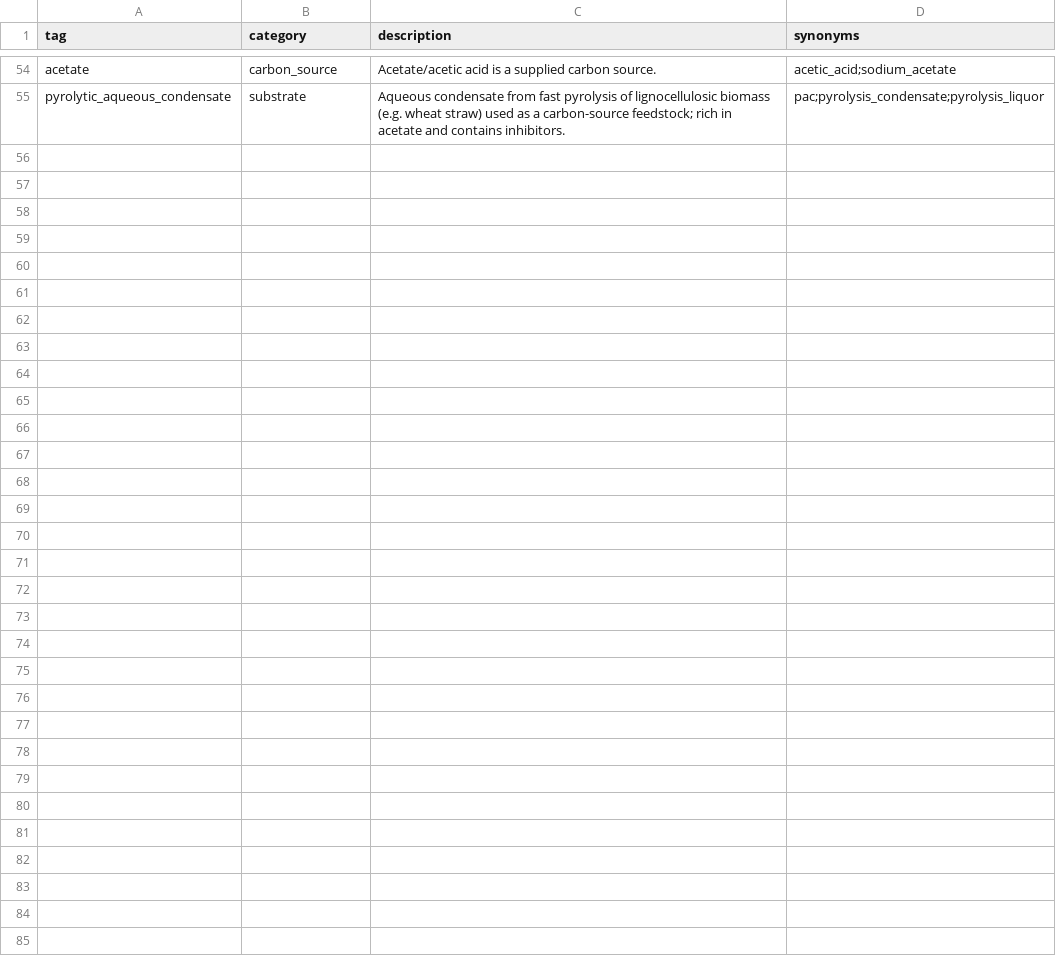
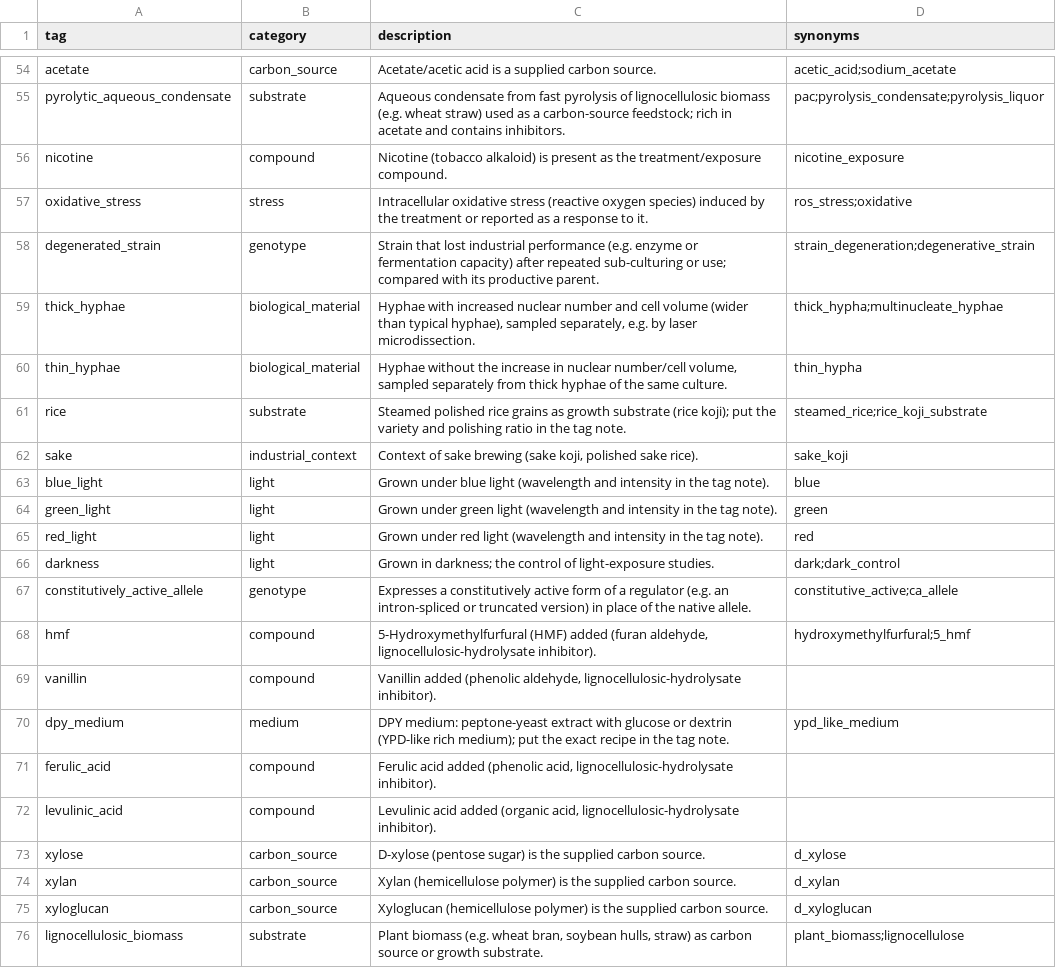
Before and after one commit to BatistaB/KOEXA, a TSV file: metadata/sample_tag_vocabulary.tsv, drawn as a sheet; only a part is shown, gaps mark what is left out; the diff names each change by its address in the sheet, - before the commit and + after, or states it on an @@ line.

```diff
--- a/metadata/sample_tag_vocabulary.tsv
+++ b/metadata/sample_tag_vocabulary.tsv
+row 56: nicotine | compound | Nicotine (tobacco alkaloid) is present as the treatment/exposure compound. | nicotine_exposure
+row 57: oxidative_stress | stress | Intracellular oxidative stress (reactive oxygen species) induced by the treatment or reported as a response to it. | ros_stress;oxidative
+row 58: degenerated_strain | genotype | Strain that lost industrial performance (e.g. enzyme or fermentation capacity) after repeated sub-culturing or use; compared with its productive parent. | strain_degeneration;degenerative_strain
+row 59: thick_hyphae | biological_material | Hyphae with increased nuclear number and cell volume (wider than typical hyphae), sampled separately, e.g. by laser microdissection. | thick_hypha;multinucleate_hyphae
+row 60: thin_hyphae | biological_material | Hyphae without the increase in nuclear number/cell volume, sampled separately from thick hyphae of the same culture. | thin_hypha
+row 61: rice | substrate | Steamed polished rice grains as growth substrate (rice koji); put the variety and polishing ratio in the tag note. | steamed_rice;rice_koji_substrate
+row 62: sake | industrial_context | Context of sake brewing (sake koji, polished sake rice). | sake_koji
+row 63: blue_light | light | Grown under blue light (wavelength and intensity in the tag note). | blue
+row 64: green_light | light | Grown under green light (wavelength and intensity in the tag note). | green
+row 65: red_light | light | Grown under red light (wavelength and intensity in the tag note). | red
+row 66: darkness | light | Grown in darkness; the control of light-exposure studies. | dark;dark_control
+row 67: constitutively_active_allele | genotype | Expresses a constitutively active form of a regulator (e.g. an intron-spliced or truncated version) in place of the native allele. | constitutive_active;ca_allele
+row 68: hmf | compound | 5-Hydroxymethylfurfural (HMF) added (furan aldehyde, lignocellulosic-hydrolysate inhibitor). | hydroxymethylfurfural;5_hmf
+row 69: vanillin | compound | Vanillin added (phenolic aldehyde, lignocellulosic-hydrolysate inhibitor).
+row 70: dpy_medium | medium | DPY medium: peptone-yeast extract with glucose or dextrin (YPD-like rich medium); put the exact recipe in the tag note. | ypd_like_medium
+row 71: ferulic_acid | compound | Ferulic acid added (phenolic acid, lignocellulosic-hydrolysate inhibitor).
+row 72: levulinic_acid | compound | Levulinic acid added (organic acid, lignocellulosic-hydrolysate inhibitor).
+row 73: xylose | carbon_source | D-xylose (pentose sugar) is the supplied carbon source. | d_xylose
+row 74: xylan | carbon_source | Xylan (hemicellulose polymer) is the supplied carbon source. | d_xylan
+row 75: xyloglucan | carbon_source | Xyloglucan (hemicellulose polymer) is the supplied carbon source. | d_xyloglucan
+row 76: lignocellulosic_biomass | substrate | Plant biomass (e.g. wheat bran, soybean hulls, straw) as carbon source or growth substrate. | plant_biomass;lignocellulose
```
Also changed, not shown: 26 other files.
